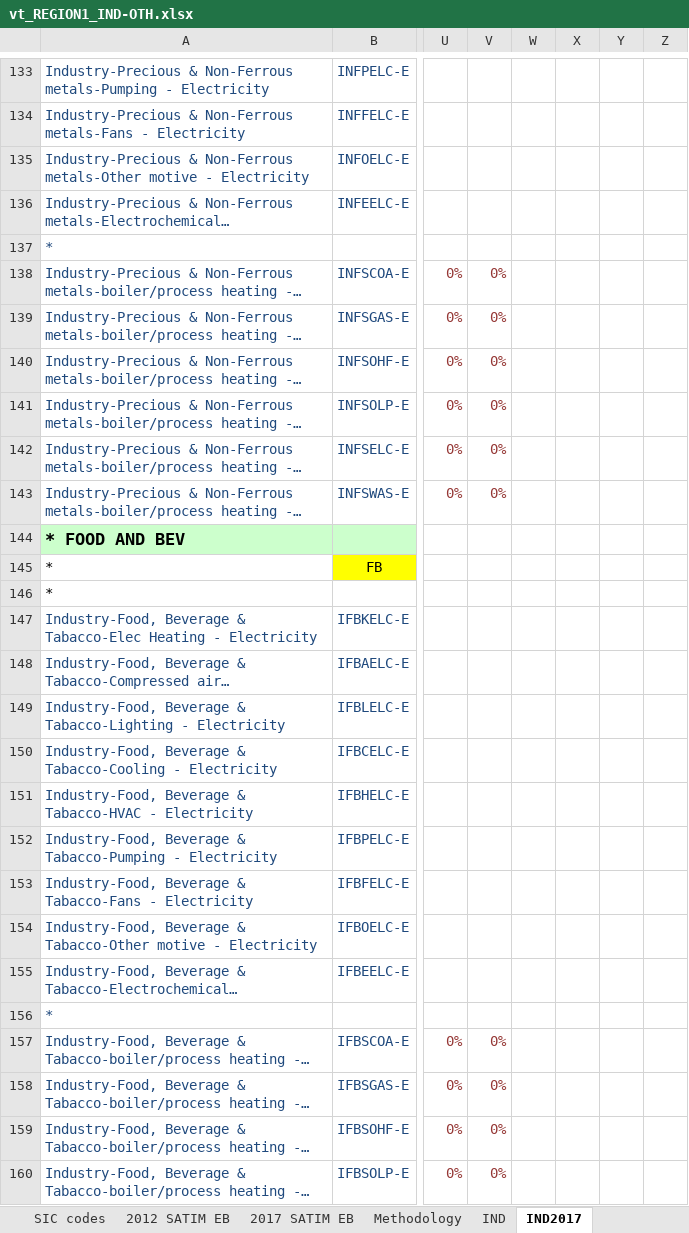
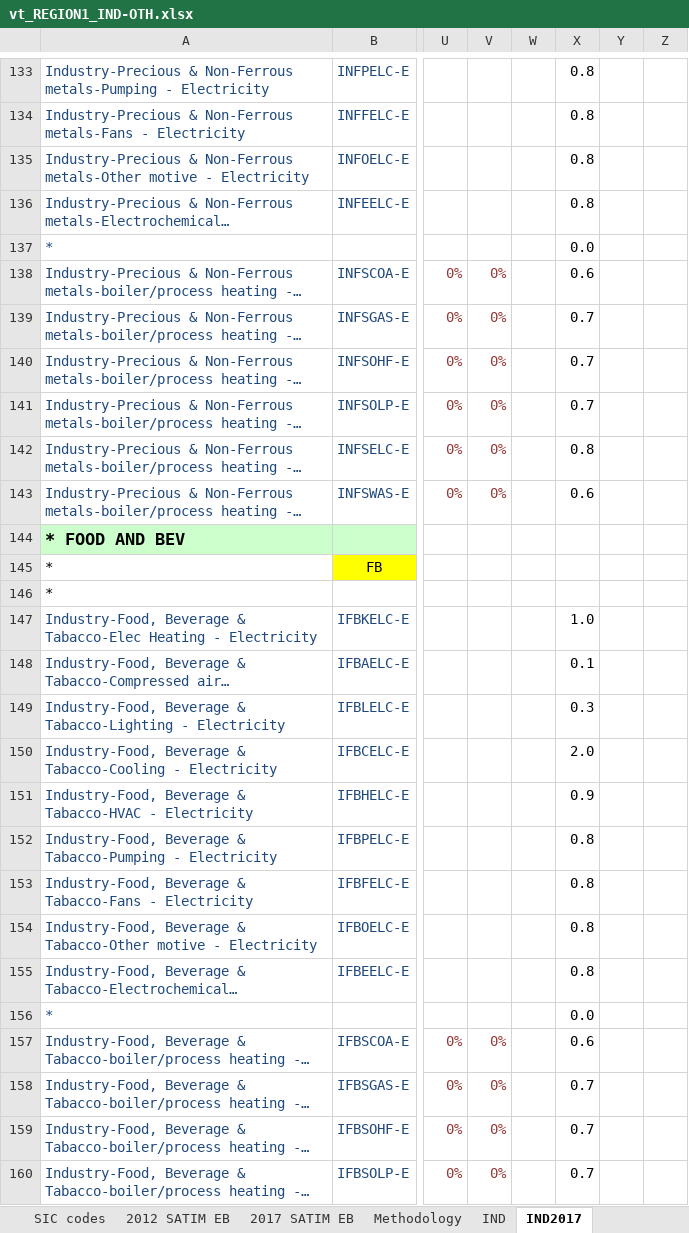
Before and after one commit to brunomerven/SATIMGE_Veda, an Excel workbook: vt_REGION1_IND-OTH.xlsx, sheet IND2017, drawn as a sheet; only a part is shown, gaps mark what is left out; long unchanged cells end in …; values as stored, in another font and other column widths than the file's, no borders; charts and pictures and conditional formats not drawn; the diff covers the shown part only; the diff names each change by its address in the sheet, - before the commit and + after, or states it on an @@ line.

```diff
--- a/vt_REGION1_IND-OTH.xlsx (sheet IND2017)
+++ b/vt_REGION1_IND-OTH.xlsx (sheet IND2017)
-X133:X136: (empty)
+X133:X136: 0.8
-X137: (empty)
+X137: 0.0
-X138: (empty)
+X138: 0.6
-X139:X141: (empty)
+X139:X141: 0.7
-X142: (empty)
+X142: 0.8
-X143: (empty)
+X143: 0.6
-X147: (empty)
+X147: 1.0
-X148: (empty)
+X148: 0.1
-X149: (empty)
+X149: 0.3
-X150: (empty)
+X150: 2.0
-X151: (empty)
+X151: 0.9
-X152:X155: (empty)
+X152:X155: 0.8
-X156: (empty)
+X156: 0.0
-X157: (empty)
+X157: 0.6
-X158:X160: (empty)
+X158:X160: 0.7
```
Also changed, not shown: 73 edited cells elsewhere in this sheet, sheet ChangeLog.
